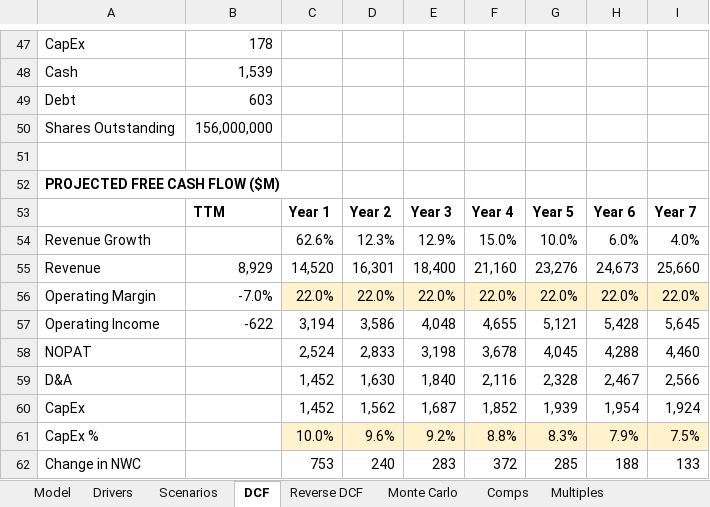
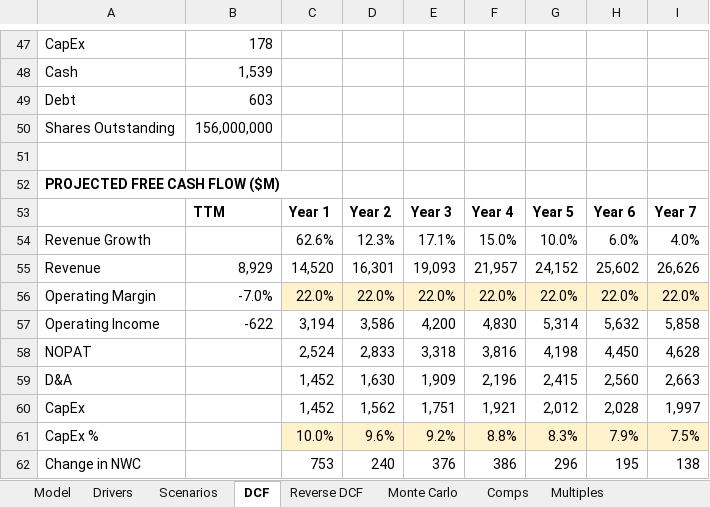
Before and after one commit to dvale212/models, an Excel workbook: SNDK.xlsx, sheet DCF, drawn as a sheet; only a part is shown, gaps mark what is left out; values as stored, in another font and other column widths than the file's, no borders; the diff covers the shown part only; the diff names each change by its address in the sheet, - before the commit and + after, or states it on an @@ line.

```diff
--- a/SNDK.xlsx (sheet DCF)
+++ b/SNDK.xlsx (sheet DCF)
-E54: 12.9%
+E54: 17.1%
-E55: 18,400
+E55: 19,093
-F55: 21,160
+F55: 21,957
-G55: 23,276
+G55: 24,152
-H55: 24,673
+H55: 25,602
-I55: 25,660
+I55: 26,626
-E57: 4,048
+E57: 4,200
-F57: 4,655
+F57: 4,830
-G57: 5,121
+G57: 5,314
-H57: 5,428
+H57: 5,632
-I57: 5,645
+I57: 5,858
-E58: 3,198
+E58: 3,318
-F58: 3,678
+F58: 3,816
-G58: 4,045
+G58: 4,198
-H58: 4,288
+H58: 4,450
-I58: 4,460
+I58: 4,628
-E59: 1,840
+E59: 1,909
-F59: 2,116
+F59: 2,196
-G59: 2,328
+G59: 2,415
-H59: 2,467
+H59: 2,560
-I59: 2,566
+I59: 2,663
-E60: 1,687
+E60: 1,751
-F60: 1,852
+F60: 1,921
-G60: 1,939
+G60: 2,012
-H60: 1,954
+H60: 2,028
-I60: 1,924
+I60: 1,997
-E62: 283
+E62: 376
-F62: 372
+F62: 386
-G62: 285
+G62: 296
-H62: 188
+H62: 195
-I62: 133
+I62: 138
```
Also changed, not shown: 9 added rows, 9 removed rows and 33 edited cells elsewhere in this sheet, sheet Reverse DCF, sheet Monte Carlo, sheet Model, sheet Drivers, sheet Comps, sheet Multiples, 1 more sheet, formulas that keep their value.
